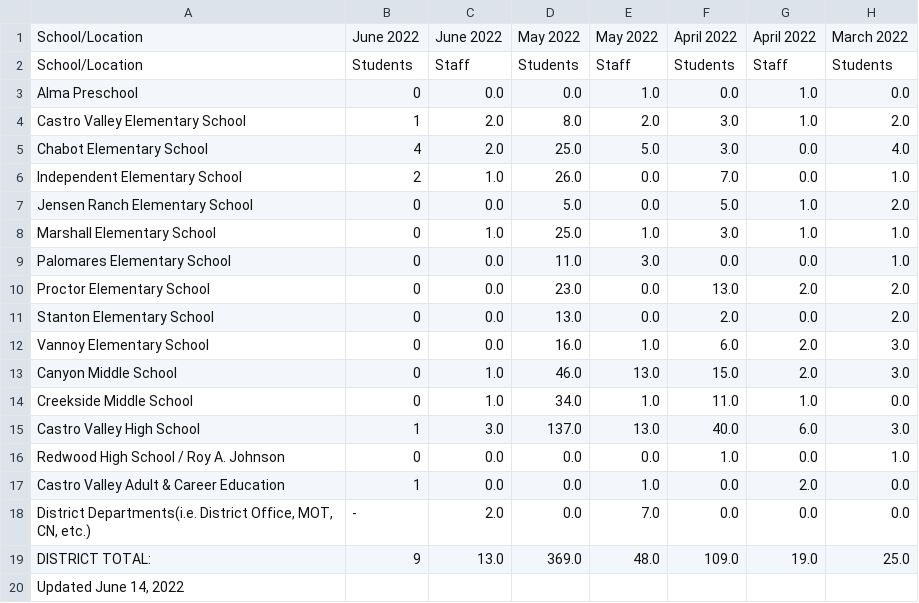
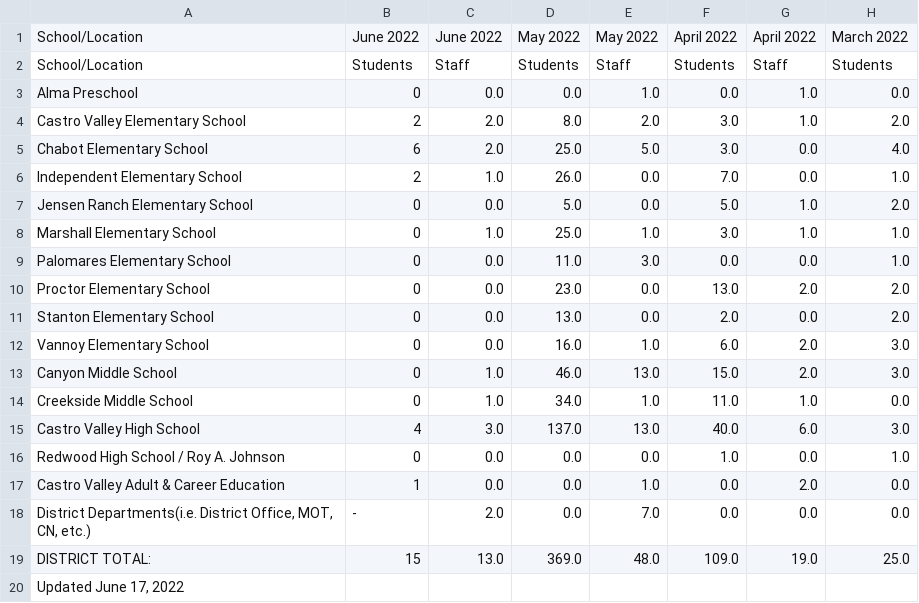
Before and after one commit to tctree333/CVUSD-COVID19-Cases, a CSV file: data/csv/2022-06-17.csv, drawn as a sheet; only a part is shown; the diff names each change by its address in the sheet, - before the commit and + after, or states it on an @@ line.

```diff
--- a/data/csv/2022-06-17.csv
+++ b/data/csv/2022-06-17.csv
-B4: 1
+B4: 2
-B5: 4
+B5: 6
-B15: 1
+B15: 4
-B19: 9
+B19: 15
-A20: Updated June 14, 2022
+A20: Updated June 17, 2022
```
Also changed, not shown: 1 other file.
